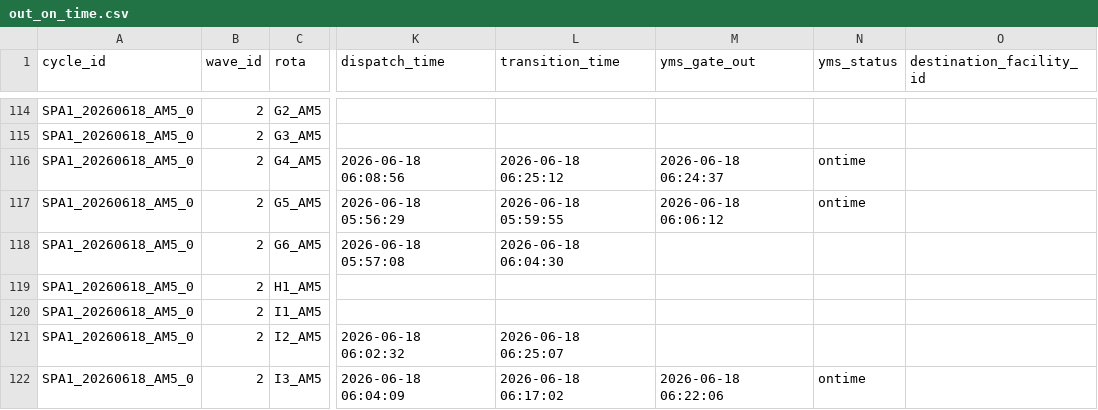
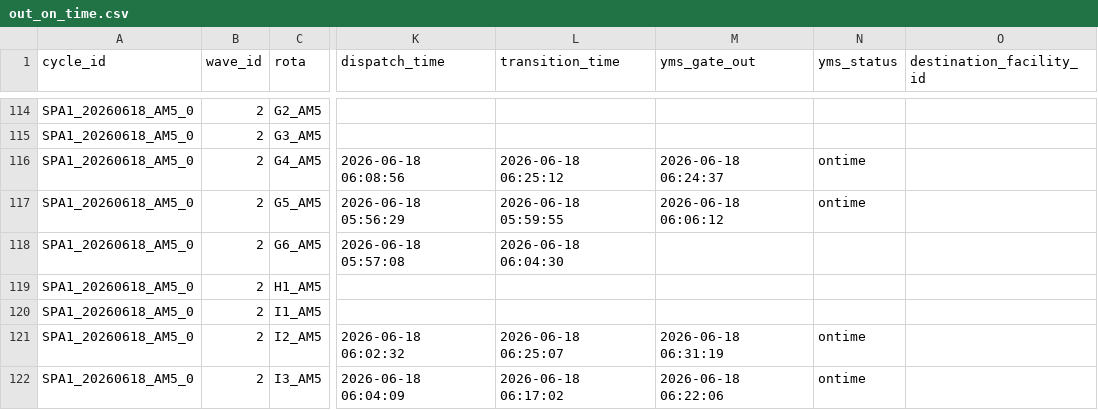
Before and after one commit to Franmoraes01/out-on-time-dashboard, a CSV file: out/out_on_time.csv, drawn as a sheet; only a part is shown, gaps mark what is left out; the diff names each change by its address in the sheet, - before the commit and + after, or states it on an @@ line.

Commit message:
update out_on_time 2026-06-18 06:32:04

```diff
--- a/out/out_on_time.csv
+++ b/out/out_on_time.csv
-M121 (yms_gate_out): (empty)
+M121 (yms_gate_out): 2026-06-18 06:31:19
-N121 (yms_status): (empty)
+N121 (yms_status): ontime
```
